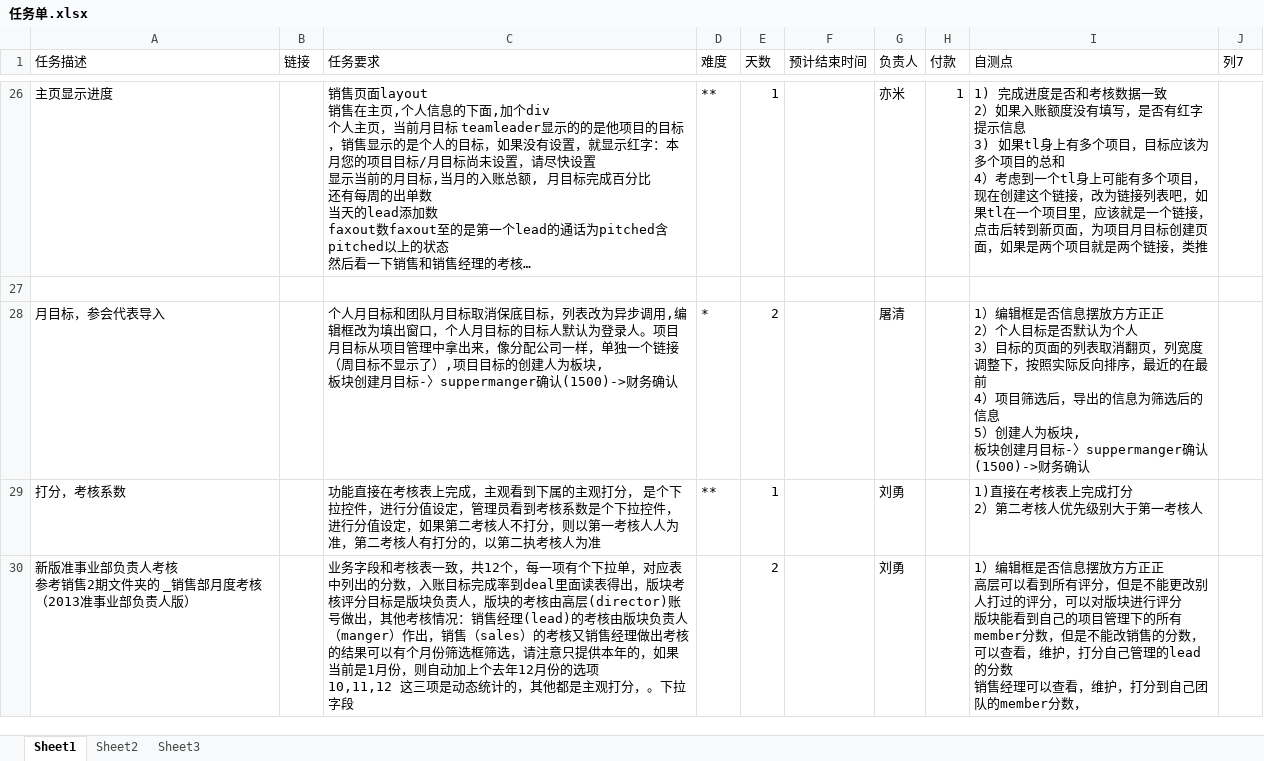
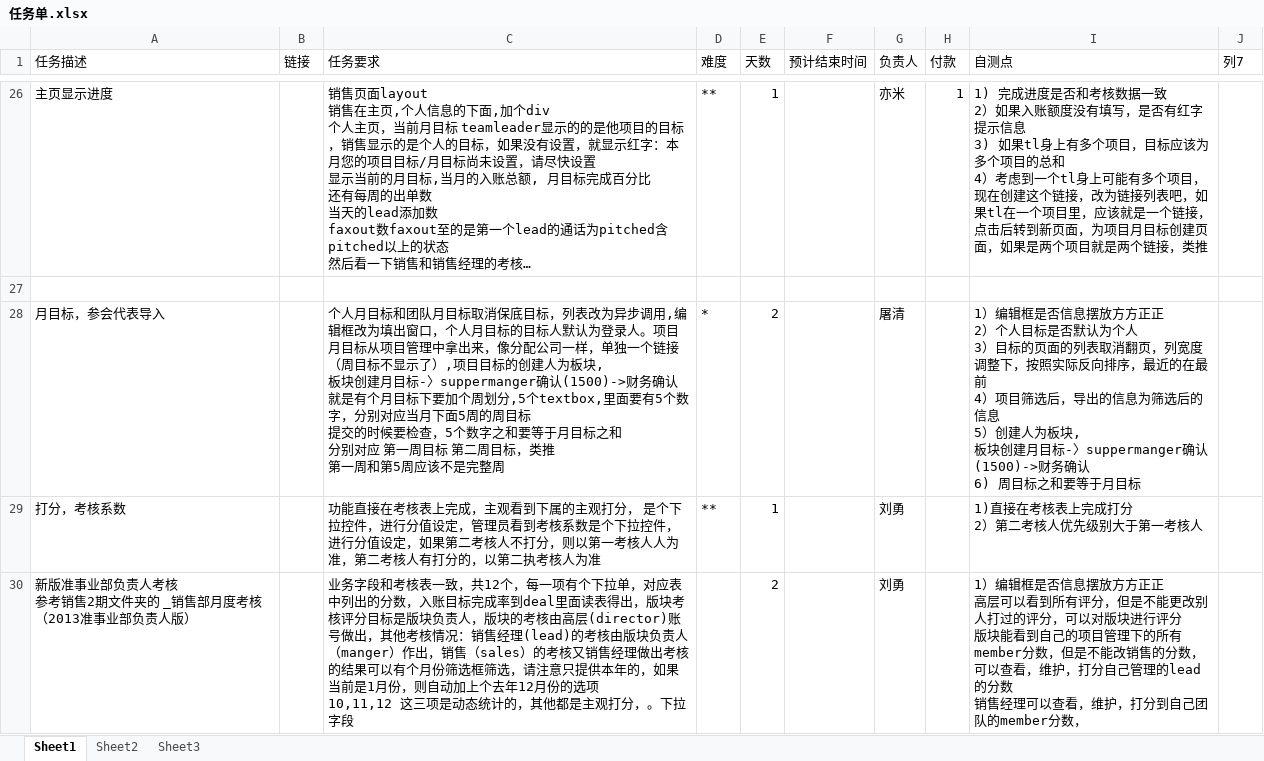
Before and after one commit to andrearustia6/cdmc-sales, an Excel workbook: Tasks/任务单.xlsx, sheet Sheet1, drawn as a sheet; only a part is shown, gaps mark what is left out; long unchanged cells end in …; values as stored, in another font and other column widths than the file's, no borders; table styles not drawn; ↵ is a line break in a cell; the diff names each change by its address in the sheet, - before the commit and + after, or states it on an @@ line.

```diff
--- a/Tasks/任务单.xlsx (sheet Sheet1)
+++ b/Tasks/任务单.xlsx (sheet Sheet1)
-C28 (任务要求): …财务确认
+C28 (任务要求): …财务确认 ↵ 就是有个月目标下要加个周划分,5个textbox,里面要有5个数字，分别对应当月下面5周的周目标 ↵ 提交的时候要检查，5个数字之和要等于月目标之和 ↵ 分别对应 第一周目标 第二周目标，类推 ↵ 第一周和第5周应该不是完整周
-I28 (自测点): …财务确认
+I28 (自测点): …财务确认 ↵ 6) 周目标之和要等于月目标
```
